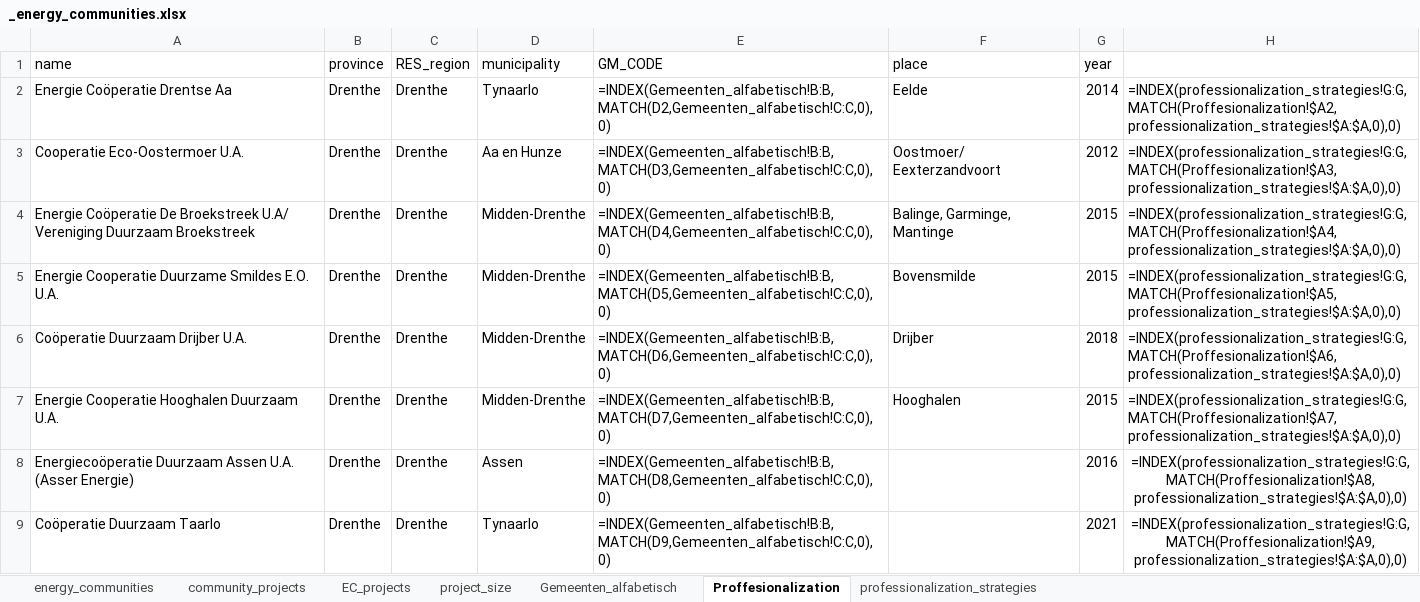
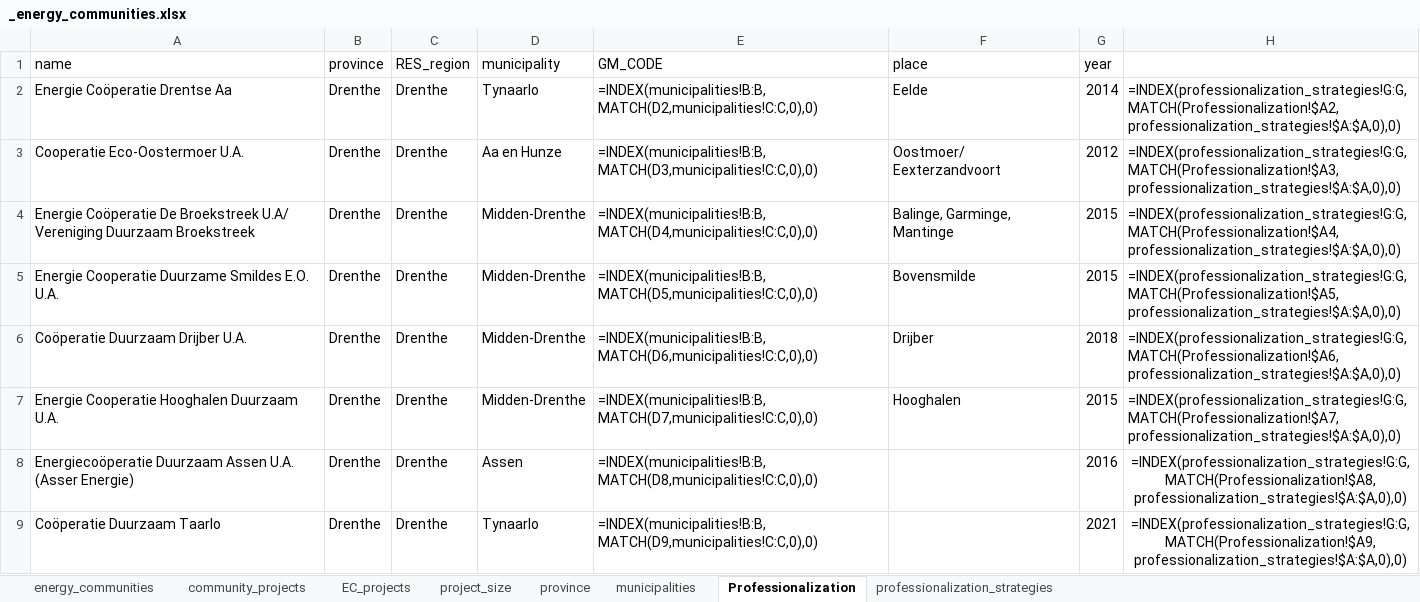
Before and after one commit to NEON-Research/Energy-community-potential-model, an Excel workbook: Energy community potential model/_energy_communities.xlsx, sheet Professionalization, drawn as a sheet; only a part is shown; values as stored, in another font and other column widths than the file's, no borders; formulas are shown in place of their values; the diff covers the shown part only; the diff names each change by its address in the sheet, - before the commit and + after, or states it on an @@ line.

```diff
--- a/Energy community potential model/_energy_communities.xlsx (sheet Professionalization)
+++ b/Energy community potential model/_energy_communities.xlsx (sheet Professionalization)
-sheet tab: Gemeenten_alfabetisch
+sheet tab: municipalities
-sheet tab: Proffesionalization
+sheet tab: Professionalization
+sheet tab: province
-E2 (GM_CODE): =INDEX(Gemeenten_alfabetisch!B:B, MATCH(D2,Gemeenten_alfabetisch!C:C,0),0)
+E2 (GM_CODE): =INDEX(municipalities!B:B, MATCH(D2,municipalities!C:C,0),0)
-H2: =INDEX(professionalization_strategies!G:G,MATCH(Proffesionalization!$A2,professionalization_strategies!$A:$A,0),0)
+H2: =INDEX(professionalization_strategies!G:G,MATCH(Professionalization!$A2,professionalization_strategies!$A:$A,0),0)
-E3 (GM_CODE): =INDEX(Gemeenten_alfabetisch!B:B, MATCH(D3,Gemeenten_alfabetisch!C:C,0),0)
+E3 (GM_CODE): =INDEX(municipalities!B:B, MATCH(D3,municipalities!C:C,0),0)
-H3: =INDEX(professionalization_strategies!G:G,MATCH(Proffesionalization!$A3,professionalization_strategies!$A:$A,0),0)
+H3: =INDEX(professionalization_strategies!G:G,MATCH(Professionalization!$A3,professionalization_strategies!$A:$A,0),0)
-E4 (GM_CODE): =INDEX(Gemeenten_alfabetisch!B:B, MATCH(D4,Gemeenten_alfabetisch!C:C,0),0)
+E4 (GM_CODE): =INDEX(municipalities!B:B, MATCH(D4,municipalities!C:C,0),0)
-H4: =INDEX(professionalization_strategies!G:G,MATCH(Proffesionalization!$A4,professionalization_strategies!$A:$A,0),0)
+H4: =INDEX(professionalization_strategies!G:G,MATCH(Professionalization!$A4,professionalization_strategies!$A:$A,0),0)
-E5 (GM_CODE): =INDEX(Gemeenten_alfabetisch!B:B, MATCH(D5,Gemeenten_alfabetisch!C:C,0),0)
+E5 (GM_CODE): =INDEX(municipalities!B:B, MATCH(D5,municipalities!C:C,0),0)
-H5: =INDEX(professionalization_strategies!G:G,MATCH(Proffesionalization!$A5,professionalization_strategies!$A:$A,0),0)
+H5: =INDEX(professionalization_strategies!G:G,MATCH(Professionalization!$A5,professionalization_strategies!$A:$A,0),0)
-E6 (GM_CODE): =INDEX(Gemeenten_alfabetisch!B:B, MATCH(D6,Gemeenten_alfabetisch!C:C,0),0)
+E6 (GM_CODE): =INDEX(municipalities!B:B, MATCH(D6,municipalities!C:C,0),0)
-H6: =INDEX(professionalization_strategies!G:G,MATCH(Proffesionalization!$A6,professionalization_strategies!$A:$A,0),0)
+H6: =INDEX(professionalization_strategies!G:G,MATCH(Professionalization!$A6,professionalization_strategies!$A:$A,0),0)
-E7 (GM_CODE): =INDEX(Gemeenten_alfabetisch!B:B, MATCH(D7,Gemeenten_alfabetisch!C:C,0),0)
+E7 (GM_CODE): =INDEX(municipalities!B:B, MATCH(D7,municipalities!C:C,0),0)
-H7: =INDEX(professionalization_strategies!G:G,MATCH(Proffesionalization!$A7,professionalization_strategies!$A:$A,0),0)
+H7: =INDEX(professionalization_strategies!G:G,MATCH(Professionalization!$A7,professionalization_strategies!$A:$A,0),0)
-E8 (GM_CODE): =INDEX(Gemeenten_alfabetisch!B:B, MATCH(D8,Gemeenten_alfabetisch!C:C,0),0)
+E8 (GM_CODE): =INDEX(municipalities!B:B, MATCH(D8,municipalities!C:C,0),0)
-H8: =INDEX(professionalization_strategies!G:G,MATCH(Proffesionalization!$A8,professionalization_strategies!$A:$A,0),0)
+H8: =INDEX(professionalization_strategies!G:G,MATCH(Professionalization!$A8,professionalization_strategies!$A:$A,0),0)
-E9 (GM_CODE): =INDEX(Gemeenten_alfabetisch!B:B, MATCH(D9,Gemeenten_alfabetisch!C:C,0),0)
+E9 (GM_CODE): =INDEX(municipalities!B:B, MATCH(D9,municipalities!C:C,0),0)
-H9: =INDEX(professionalization_strategies!G:G,MATCH(Proffesionalization!$A9,professionalization_strategies!$A:$A,0),0)
+H9: =INDEX(professionalization_strategies!G:G,MATCH(Professionalization!$A9,professionalization_strategies!$A:$A,0),0)
```
Also changed, not shown: 1142 edited cells elsewhere in this sheet, sheet EC_projects, sheet energy_communities, charts or pictures, Energy community potential model/_EC_summary.xlsx, Energy community potential model/_municipalities.xlsx, 18 other files.
